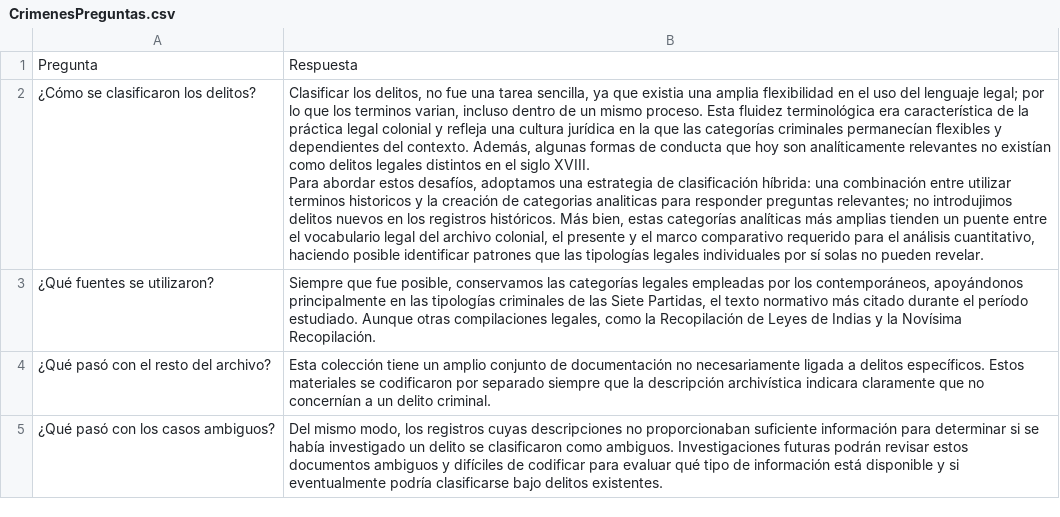
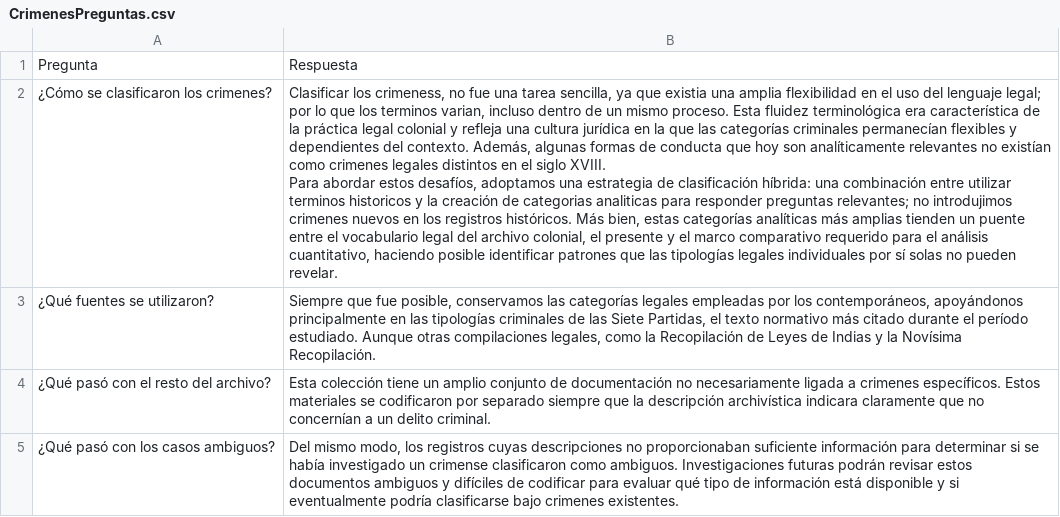
Before and after one commit to amblanco99/ColonialExperimento, a CSV file: public/data/CrimenesPreguntas.csv, drawn as a sheet.

```diff
--- a/public/data/CrimenesPreguntas.csv
+++ b/public/data/CrimenesPreguntas.csv
@@ -1,7 +1,7 @@
 Pregunta,Respuesta
-¿Cómo se clasificaron los delitos?,"Clasificar los delitos, no fue una tarea sencilla, ya que existia una amplia flexibilidad en el uso del lenguaje legal; por lo que los terminos varian, incluso dentro de un mismo proceso. Esta fluidez terminológica era característica de la práctica legal colonial y refleja una cultura jurídica en la que las categorías criminales permanecían flexibles y dependientes del contexto.  Además, algunas formas de conducta que hoy son analíticamente relevantes no existían como delitos legales distintos en el siglo XVIII.
-
-Para abordar estos desafíos, adoptamos una estrategia de clasificación híbrida: una combinación entre utilizar terminos historicos y la creación de categorias analiticas para responder preguntas relevantes; no introdujimos delitos nuevos en los registros históricos. Más bien, estas categorías analíticas más amplias tienden un puente entre el vocabulario legal del archivo colonial, el presente y el marco comparativo requerido para el análisis cuantitativo, haciendo posible identificar patrones que las tipologías legales individuales por sí solas no pueden revelar."
+¿Cómo se clasificaron los crimenes?,"Clasificar los crimeness, no fue una tarea sencilla, ya que existia una amplia flexibilidad en el uso del lenguaje legal; por lo que los terminos varian, incluso dentro de un mismo proceso. Esta fluidez terminológica era característica de la práctica legal colonial y refleja una cultura jurídica en la que las categorías criminales permanecían flexibles y dependientes del contexto.  Además, algunas formas de conducta que hoy son analíticamente relevantes no existían como crimenes legales distintos en el siglo XVIII.
+
+Para abordar estos desafíos, adoptamos una estrategia de clasificación híbrida: una combinación entre utilizar terminos historicos y la creación de categorias analiticas para responder preguntas relevantes; no introdujimos crimenes nuevos en los registros históricos. Más bien, estas categorías analíticas más amplias tienden un puente entre el vocabulario legal del archivo colonial, el presente y el marco comparativo requerido para el análisis cuantitativo, haciendo posible identificar patrones que las tipologías legales individuales por sí solas no pueden revelar."
 ¿Qué fuentes se utilizaron?,"Siempre que fue posible, conservamos las categorías legales empleadas por los contemporáneos, apoyándonos principalmente en las tipologías criminales de las Siete Partidas, el texto normativo más citado durante el período estudiado. Aunque otras compilaciones legales, como la Recopilación de Leyes de Indias y la Novísima Recopilación."
-¿Qué pasó con el resto del archivo?,Esta colección tiene un amplio conjunto de documentación no necesariamente ligada a delitos específicos. Estos materiales se codificaron por separado siempre que la descripción archivística indicara claramente que no concernían a un delito criminal.
-¿Qué pasó con los casos ambiguos?,"Del mismo modo, los registros cuyas descripciones no proporcionaban suficiente información para determinar si se había investigado un delito se clasificaron como ambiguos. Investigaciones futuras podrán revisar estos documentos ambiguos y difíciles de codificar para evaluar qué tipo de información está disponible y si eventualmente podría clasificarse bajo delitos existentes."
+¿Qué pasó con el resto del archivo?,Esta colección tiene un amplio conjunto de documentación no necesariamente ligada a crimenes específicos. Estos materiales se codificaron por separado siempre que la descripción archivística indicara claramente que no concernían a un delito criminal.
+¿Qué pasó con los casos ambiguos?,"Del mismo modo, los registros cuyas descripciones no proporcionaban suficiente información para determinar si se había investigado un crimense clasificaron como ambiguos. Investigaciones futuras podrán revisar estos documentos ambiguos y difíciles de codificar para evaluar qué tipo de información está disponible y si eventualmente podría clasificarse bajo crimenes existentes."
```
Also changed, not shown: public/data/ConteoAgentes.csv, public/data/DescripcionesNegrilla.csv, 33 other files.
